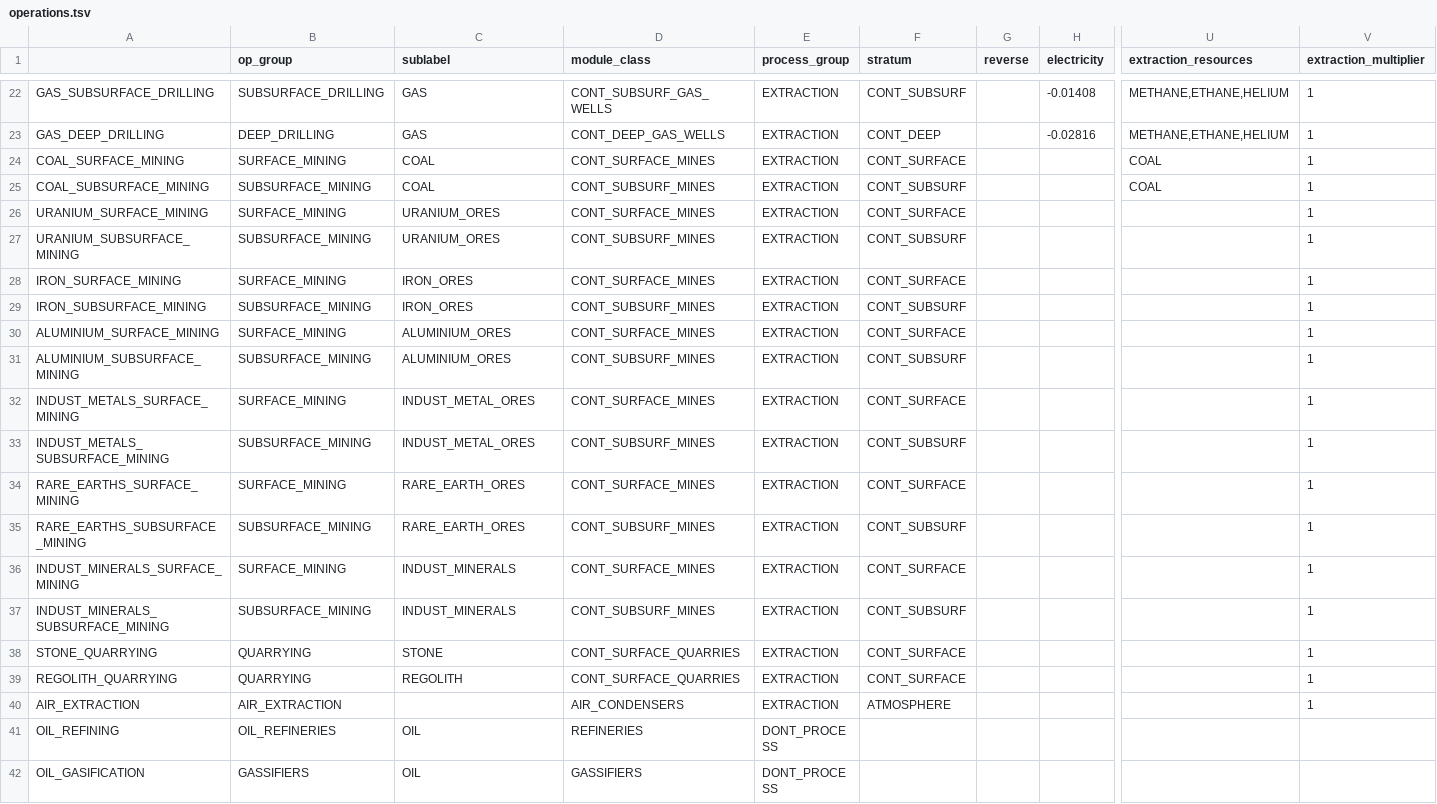
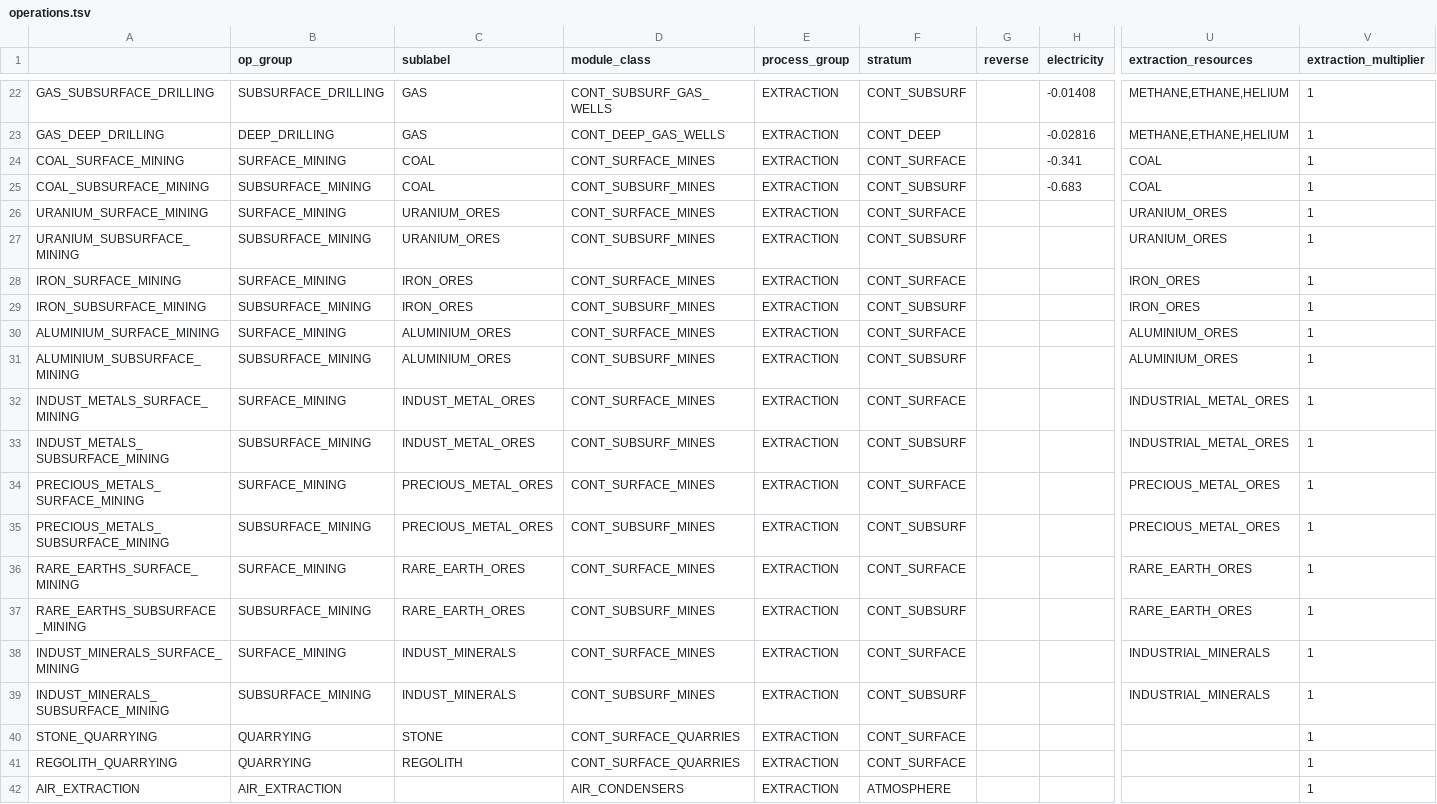
Before and after one commit to t2civ/astropolis_sdk, a TSV file: public/data/tables/operations.tsv, drawn as a sheet; only a part is shown, gaps mark what is left out; the shorter side is filled out with more unchanged rows; addresses are those after the commit; rows hold the shown columns only; the diff names each change by its address in the sheet, - before the commit and + after, or states it on an @@ line.

```diff
--- a/public/data/tables/operations.tsv
+++ b/public/data/tables/operations.tsv
-H24 (electricity): (empty)
+H24 (electricity): -0.341
-H25 (electricity): (empty)
+H25 (electricity): -0.683
-U26:U27 (extraction_resources): (empty)
+U26:U27 (extraction_resources): URANIUM_ORES
-U28:U29 (extraction_resources): (empty)
+U28:U29 (extraction_resources): IRON_ORES
-U30:U31 (extraction_resources): (empty)
+U30:U31 (extraction_resources): ALUMINIUM_ORES
-U32:U33 (extraction_resources): (empty)
+U32:U33 (extraction_resources): INDUSTRIAL_METAL_ORES
+row 34: PRECIOUS_METALS_SURFACE_MINING | SURFACE_MINING | PRECIOUS_METAL_ORES | CONT_SURFACE_MINES | EXTRACTION | CONT_SURFACE |  |  | PRECIOUS_METAL_ORES | 1
+row 35: PRECIOUS_METALS_SUBSURFACE_MINING | SUBSURFACE_MINING | PRECIOUS_METAL_ORES | CONT_SUBSURF_MINES | EXTRACTION | CONT_SUBSURF |  |  | PRECIOUS_METAL_ORES | 1
-U36:U37 (extraction_resources): (empty)
+U36:U37 (extraction_resources): RARE_EARTH_ORES
-U38:U39 (extraction_resources): (empty)
+U38:U39 (extraction_resources): INDUSTRIAL_MINERALS
```
Also changed, not shown: public/data/tables/compositions_resources_deposits.tsv, public/data/tables/facilities_operations_extractions.tsv, 2 other files.
